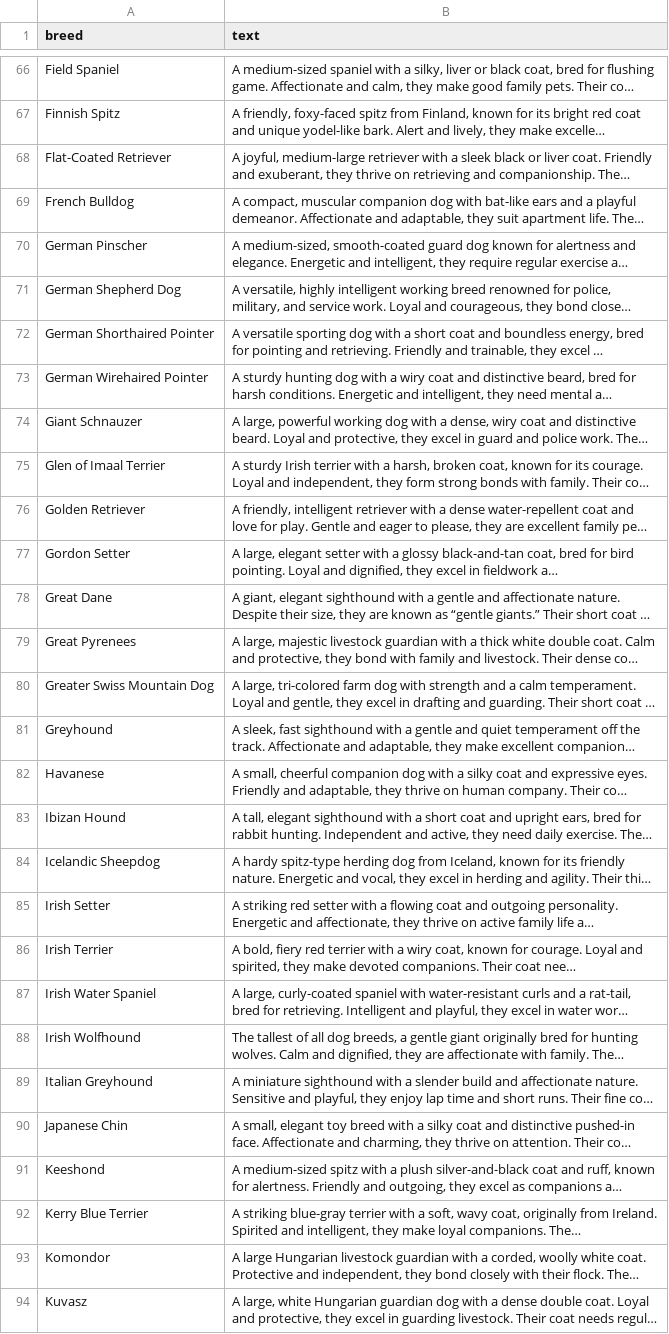
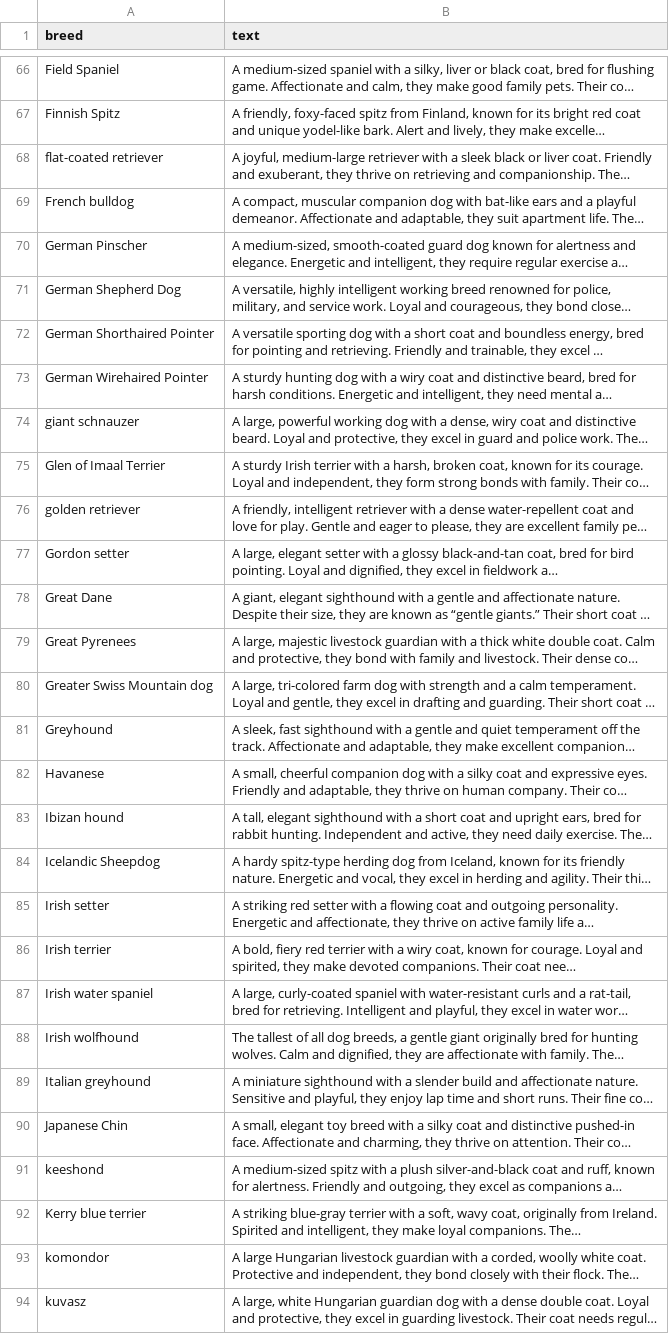
Before and after one commit to sarkaexe/breedspotter, a CSV file: breeds_profiles.csv, drawn as a sheet; only a part is shown, gaps mark what is left out; long unchanged cells end in …; the diff covers the shown part only; the diff names each change by its address in the sheet, - before the commit and + after, or states it on an @@ line.

Commit message:
Update breeds_profiles.csv

```diff
--- a/breeds_profiles.csv
+++ b/breeds_profiles.csv
-A68 (breed): Flat-Coated Retriever
+A68 (breed): flat-coated retriever
-A69 (breed): French Bulldog
+A69 (breed): French bulldog
-A74 (breed): Giant Schnauzer
+A74 (breed): giant schnauzer
-A76 (breed): Golden Retriever
+A76 (breed): golden retriever
-A77 (breed): Gordon Setter
+A77 (breed): Gordon setter
-A80 (breed): Greater Swiss Mountain Dog
+A80 (breed): Greater Swiss Mountain dog
-A83 (breed): Ibizan Hound
+A83 (breed): Ibizan hound
-A85 (breed): Irish Setter
+A85 (breed): Irish setter
-A86 (breed): Irish Terrier
+A86 (breed): Irish terrier
-A87 (breed): Irish Water Spaniel
+A87 (breed): Irish water spaniel
-A88 (breed): Irish Wolfhound
+A88 (breed): Irish wolfhound
-A89 (breed): Italian Greyhound
+A89 (breed): Italian greyhound
-A91 (breed): Keeshond
+A91 (breed): keeshond
-A92 (breed): Kerry Blue Terrier
+A92 (breed): Kerry blue terrier
-A93 (breed): Komondor
+A93 (breed): komondor
-A94 (breed): Kuvasz
+A94 (breed): kuvasz
```
Also changed, not shown: 45 edited cells elsewhere in this file.
